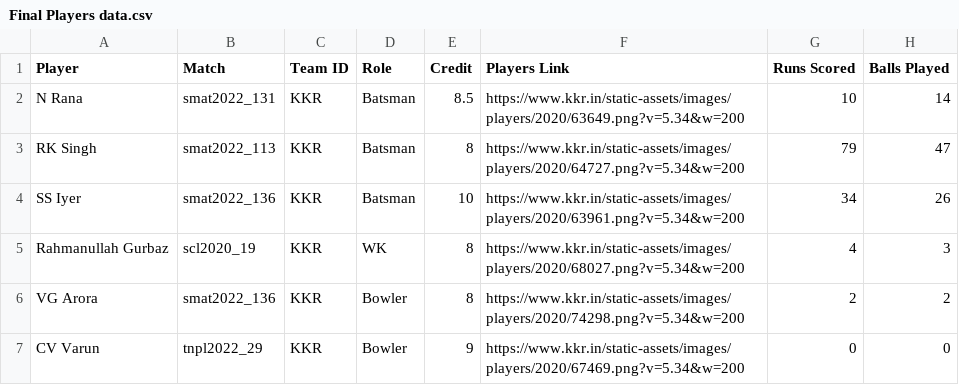
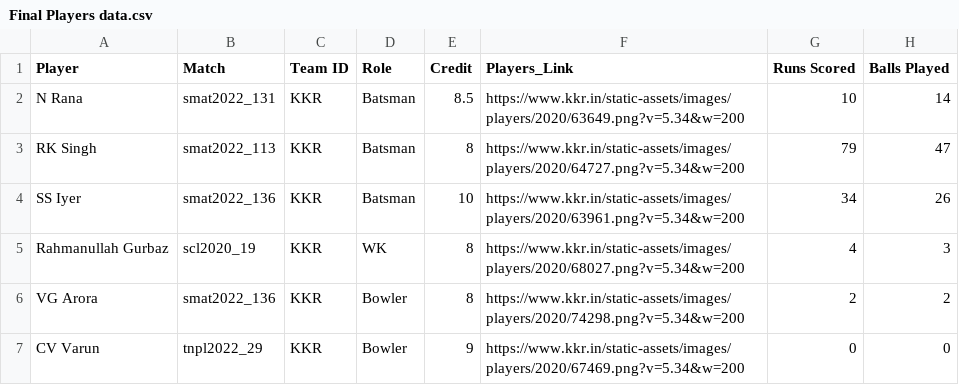
Before and after one commit to omkar-2882/Cricket-Team-Generation, a CSV file: Final Players data.csv, drawn as a sheet; only a part is shown; the diff names each change by its address in the sheet, - before the commit and + after, or states it on an @@ line.

```diff
--- a/Final Players data.csv
+++ b/Final Players data.csv
-F1: Players Link
+F1: Players_Link
```
Also changed, not shown: 6 other files.
